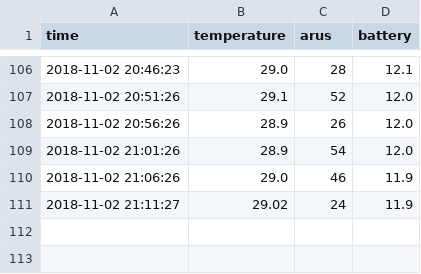
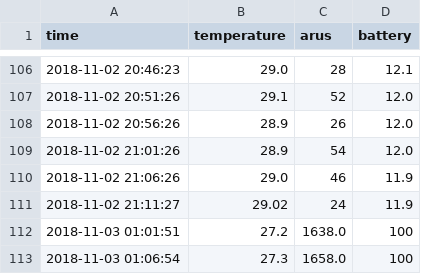
Before and after one commit to alfianazizi/projectplc, a CSV file: log/2018-11.csv, drawn as a sheet; only a part is shown, gaps mark what is left out; the diff names each change by its address in the sheet, - before the commit and + after, or states it on an @@ line.

```diff
--- a/log/2018-11.csv
+++ b/log/2018-11.csv
+row 112: 2018-11-03 01:01:51 | 27.2 | 1638.0 | 100
+row 113: 2018-11-03 01:06:54 | 27.3 | 1658.0 | 100
```
Also changed, not shown: 5 other files.
